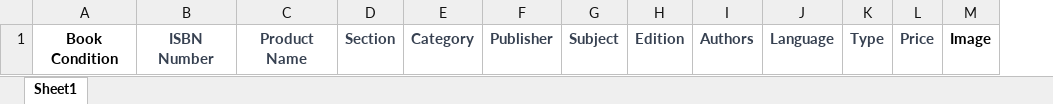
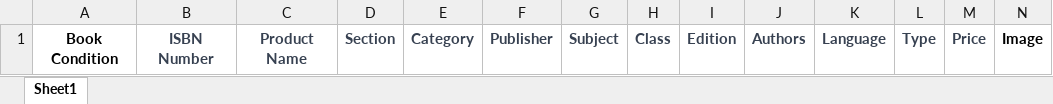
Before and after one commit to skkahinoor/mybookhub, an Excel workbook: public/templates/Book-Import-Template.xlsx, sheet Sheet1, drawn as a sheet; values as stored, in another font and other column widths than the file's, no borders; the diff names each change by its address in the sheet, - before the commit and + after, or states it on an @@ line.

Commit message:
Add class and type in excel import

```diff
--- a/public/templates/Book-Import-Template.xlsx (sheet Sheet1)
+++ b/public/templates/Book-Import-Template.xlsx (sheet Sheet1)
+column H, row 1: Class
```
Also changed, not shown: 1 other file.
